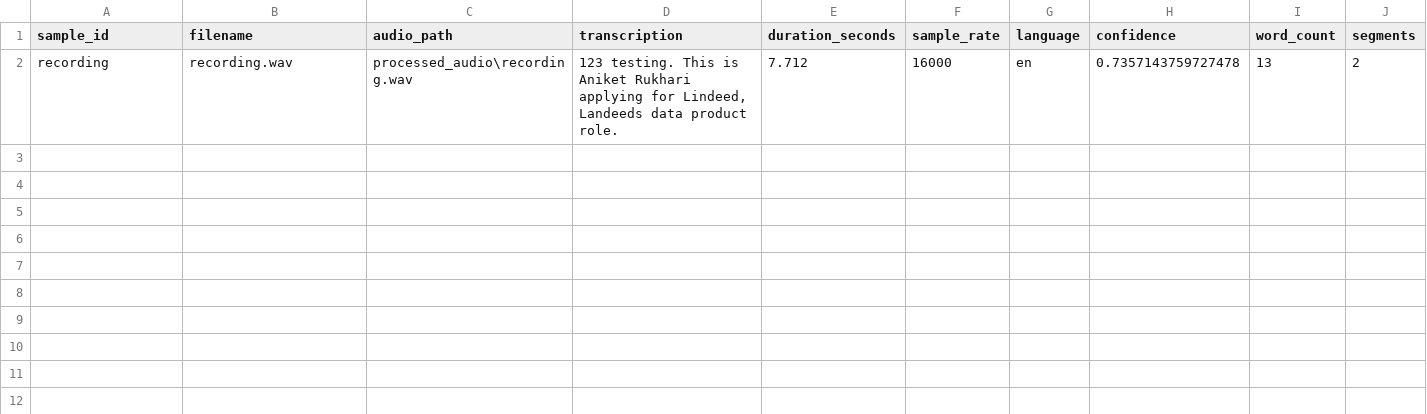
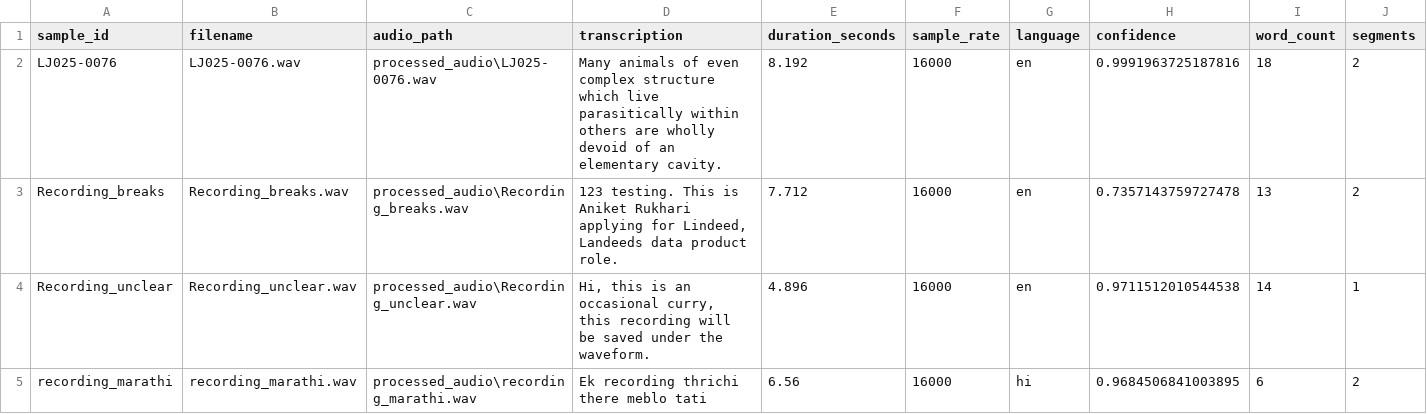
Before and after one commit to AniketRukari/speach-to-text, a CSV file: output/dataset_v1/dataset.csv, drawn as a sheet; only a part is shown; addresses are those after the commit; rows hold the shown columns only; the diff names each change by its address in the sheet, - before the commit and + after, or states it on an @@ line.

```diff
--- a/output/dataset_v1/dataset.csv
+++ b/output/dataset_v1/dataset.csv
+row 2: LJ025-0076 | LJ025-0076.wav | processed_audio\LJ025-0076.wav | Many animals of even complex structure which live parasitically within others are wholly devoid of an elementary cavity. | 8.192 | 16000 | en | 0.9991963725187816 | 18 | 2
-A3 (sample_id): recording
+A3 (sample_id): Recording_breaks
-B3 (filename): recording.wav
+B3 (filename): Recording_breaks.wav
-C3 (audio_path): processed_audio\recording.wav
+C3 (audio_path): processed_audio\Recording_breaks.wav
+row 4: Recording_unclear | Recording_unclear.wav | processed_audio\Recording_unclear.wav | Hi, this is an occasional curry, this recording will be saved under the waveform. | 4.896 | 16000 | en | 0.9711512010544538 | 14 | 1
+row 5: recording_marathi | recording_marathi.wav | processed_audio\recording_marathi.wav | Ek recording thrichi there meblo tati | 6.56 | 16000 | hi | 0.9684506841003895 | 6 | 2
```
Also changed, not shown: 16 other files.
